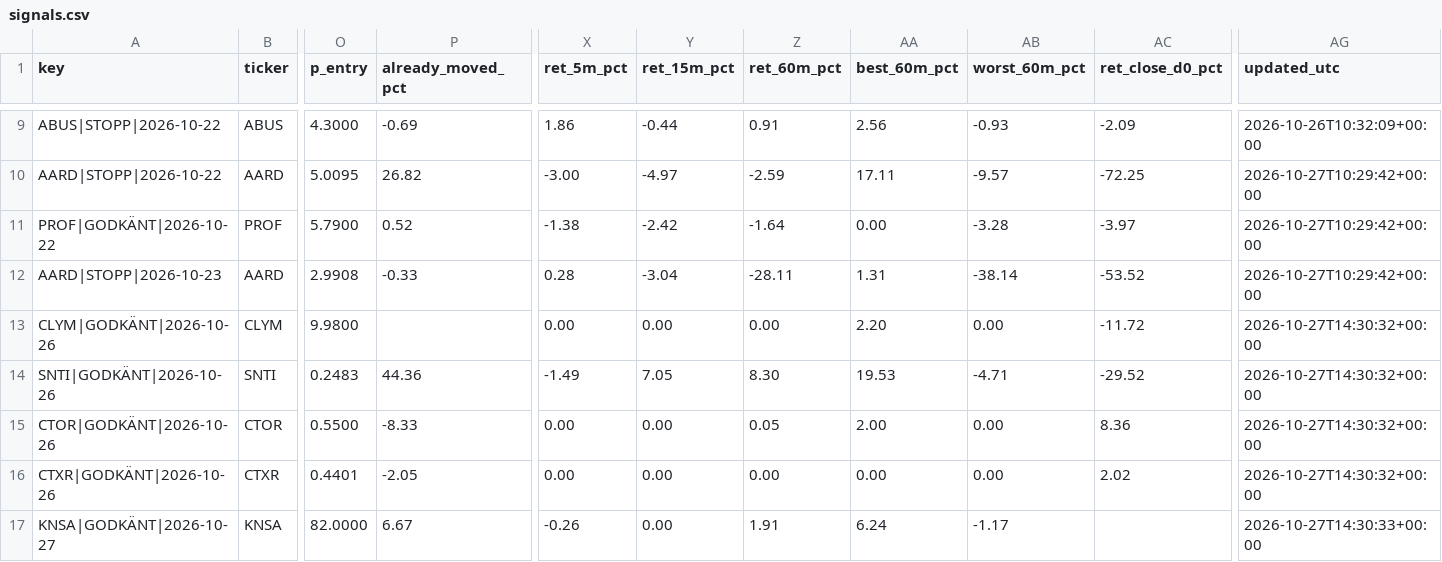
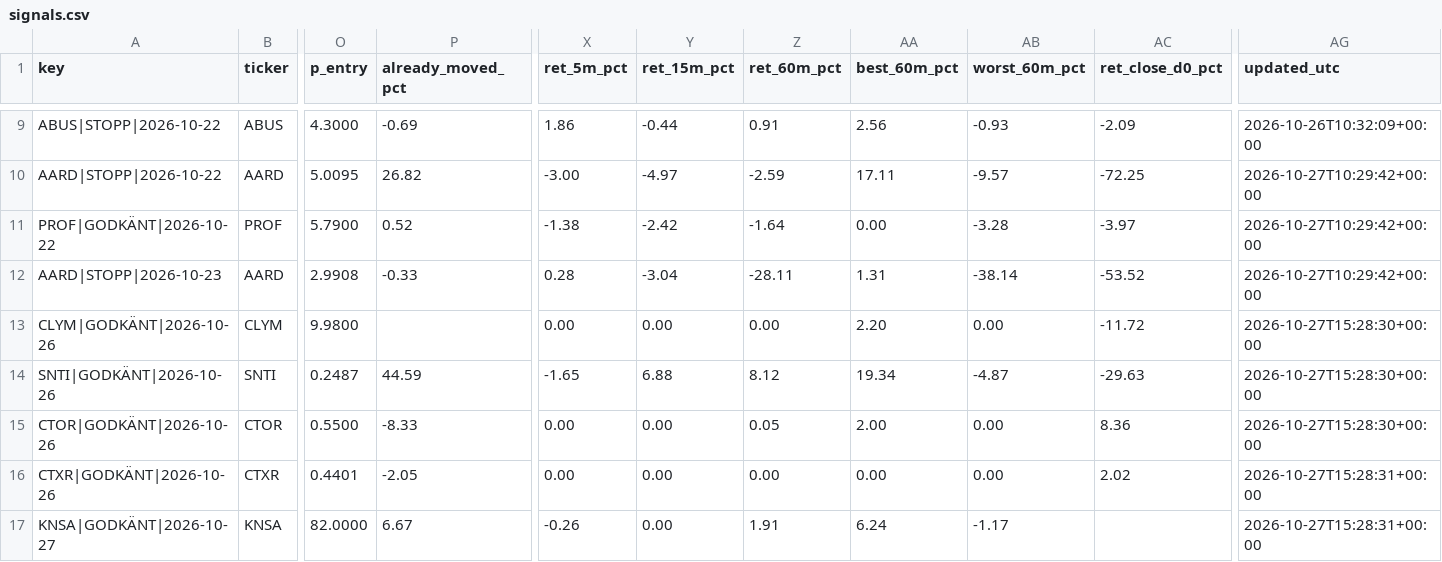
Before and after one commit to emilwiktorsson-jpg/fda-collector, a CSV file: data/signals.csv, drawn as a sheet; only a part is shown, gaps mark what is left out; the diff names each change by its address in the sheet, - before the commit and + after, or states it on an @@ line.

```diff
--- a/data/signals.csv
+++ b/data/signals.csv
-AG13:AG15 (updated_utc): 2026-10-27T14:30:32+00:00
+AG13:AG15 (updated_utc): 2026-10-27T15:28:30+00:00
-O14 (p_entry): 0.2483
+O14 (p_entry): 0.2487
-P14 (already_moved_pct): 44.36
+P14 (already_moved_pct): 44.59
-X14 (ret_5m_pct): -1.49
+X14 (ret_5m_pct): -1.65
-Y14 (ret_15m_pct): 7.05
+Y14 (ret_15m_pct): 6.88
-Z14 (ret_60m_pct): 8.30
+Z14 (ret_60m_pct): 8.12
-AA14 (best_60m_pct): 19.53
+AA14 (best_60m_pct): 19.34
-AB14 (worst_60m_pct): -4.71
+AB14 (worst_60m_pct): -4.87
-AC14 (ret_close_d0_pct): -29.52
+AC14 (ret_close_d0_pct): -29.63
-AG16 (updated_utc): 2026-10-27T14:30:32+00:00
+AG16 (updated_utc): 2026-10-27T15:28:31+00:00
-AG17 (updated_utc): 2026-10-27T14:30:33+00:00
+AG17 (updated_utc): 2026-10-27T15:28:31+00:00
```
Also changed, not shown: data/heartbeat.csv, 2 other files.
